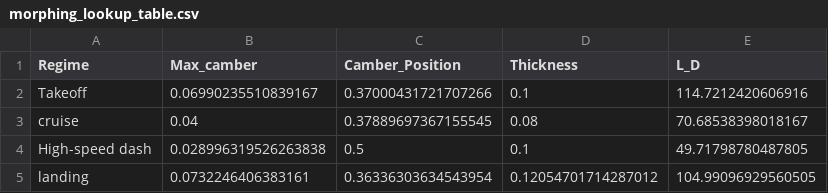
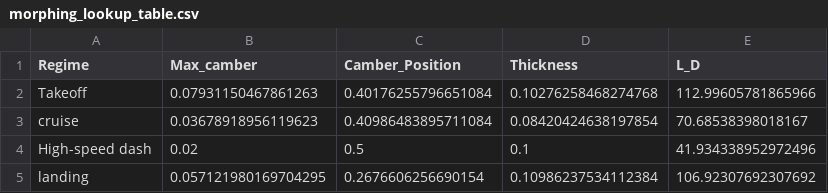
Before and after one commit to Wesjabez/Particle-swarming-optimization, a CSV file: morphing_lookup_table.csv, drawn as a sheet.

```diff
--- a/morphing_lookup_table.csv
+++ b/morphing_lookup_table.csv
@@ -1,5 +1,5 @@
 Regime,Max_camber,Camber_Position,Thickness,L_D
-Takeoff,0.06990235510839167,0.37000431721707266,0.1,114.7212420606916
-cruise,0.04,0.37889697367155545,0.08,70.68538398018167
-High-speed dash,0.028996319526263838,0.5,0.1,49.71798780487805
-landing,0.0732246406383161,0.36336303634543954,0.12054701714287012,104.99096929560505
+Takeoff,0.07931150467861263,0.40176255796651084,0.10276258468274768,112.99605781865966
+cruise,0.03678918956119623,0.40986483895711084,0.08420424638197854,70.68538398018167
+High-speed dash,0.02,0.5,0.1,41.934338952972496
+landing,0.057121980169704295,0.2676606256690154,0.10986237534112384,106.92307692307692
```
Also changed, not shown: 5 other files.
